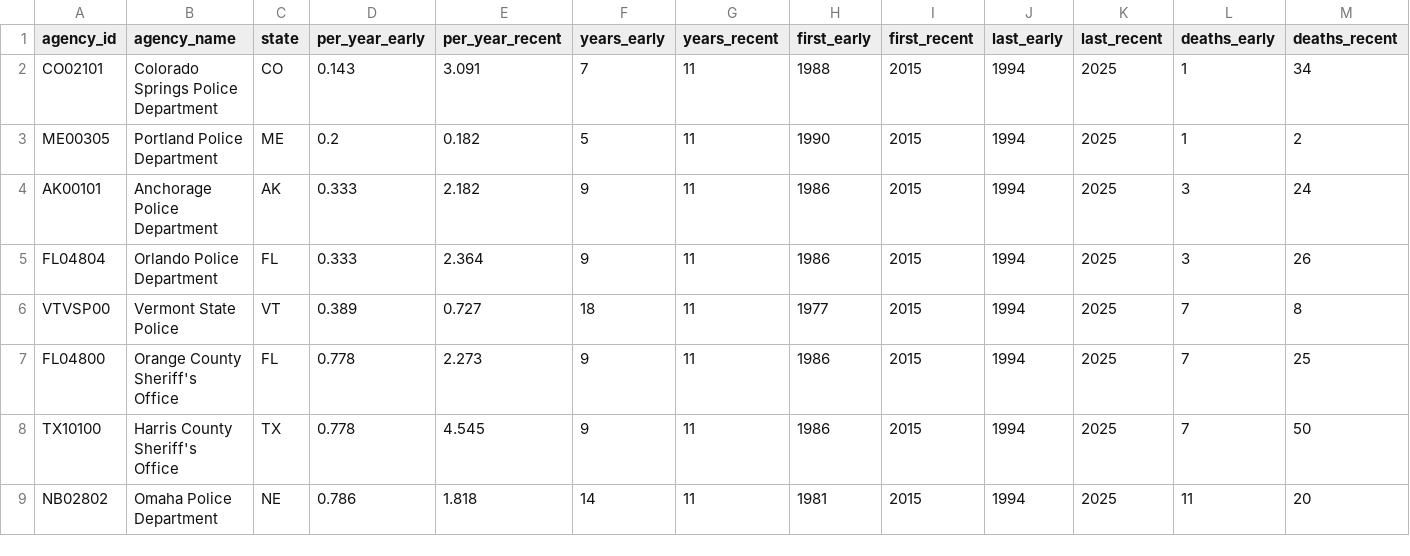
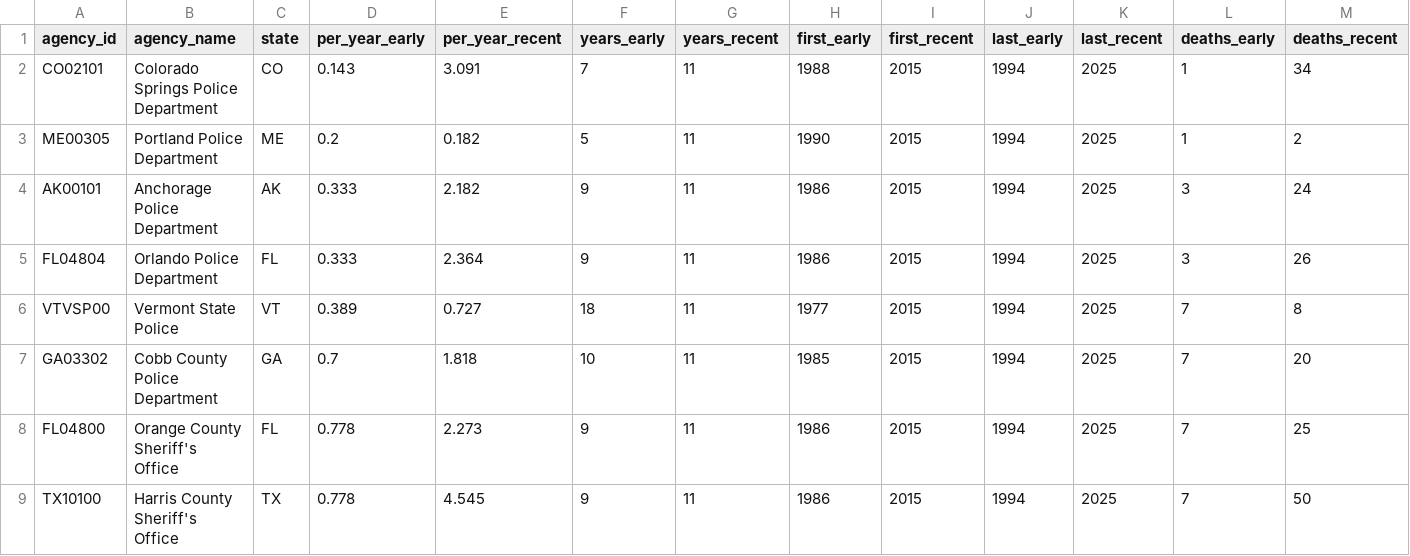
Before and after one commit to jnixy/agency-level-fatal-OIS, a CSV file: output/tables/then_vs_now.csv, drawn as a sheet; only a part is shown; the shorter side is filled out with more unchanged rows; rows hold the shown columns only; the diff names each change by its address in the sheet, - before the commit and + after, or states it on an @@ line.

```diff
--- a/output/tables/then_vs_now.csv
+++ b/output/tables/then_vs_now.csv
+row 7: GA03302 | Cobb County Police Department | GA | 0.7 | 1.818 | 10 | 11 | 1985 | 2015 | 1994 | 2025 | 7 | 20
```
Also changed, not shown: agency-level-fatal-ois.csv, data/clean/nix_agency_year.csv, 14 other files.
